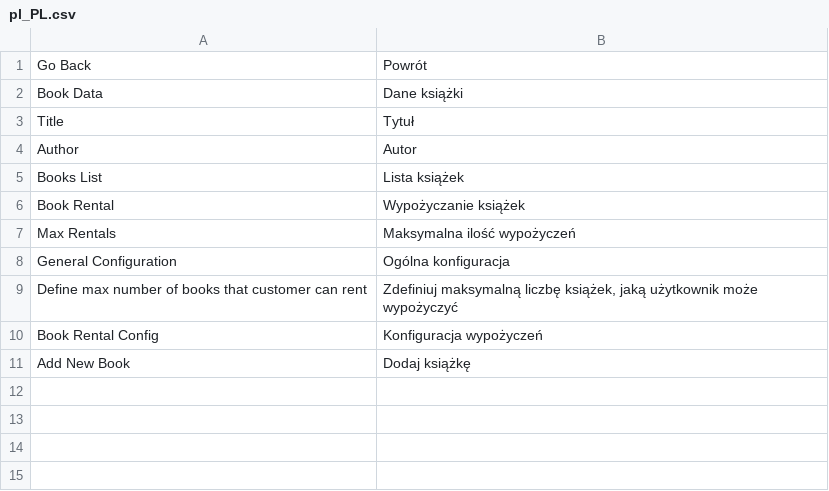
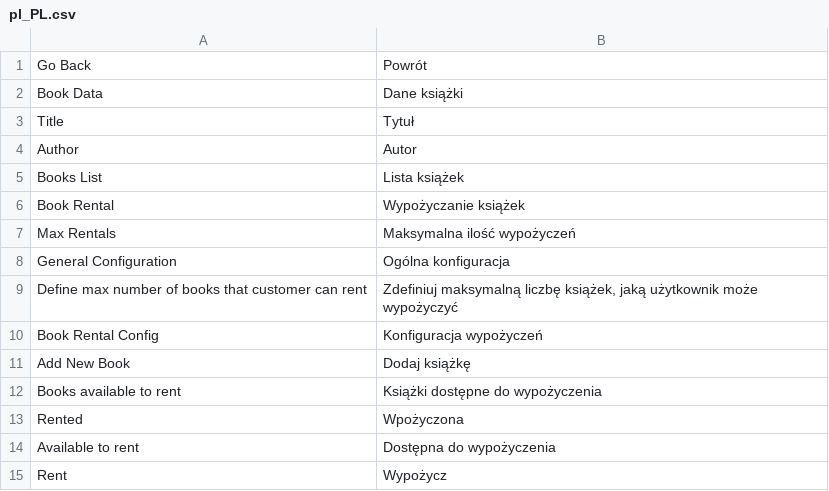
Before and after one commit to MariuszJu/Magento-Strix-Test-Module, a CSV file: RockSolidSoftware/BookRental/i18n/pl_PL.csv, drawn as a sheet; the diff names each change by its address in the sheet, - before the commit and + after, or states it on an @@ line.

Commit message:
some code refactor, added customer book model, list of books in customer area

```diff
--- a/RockSolidSoftware/BookRental/i18n/pl_PL.csv
+++ b/RockSolidSoftware/BookRental/i18n/pl_PL.csv
+row 12: Books available to rent | Książki dostępne do wypożyczenia
+row 13: Rented | Wpożyczona
+row 14: Available to rent | Dostępna do wypożyczenia
+row 15: Rent | Wypożycz
```
Also changed, not shown: 20 other files.
